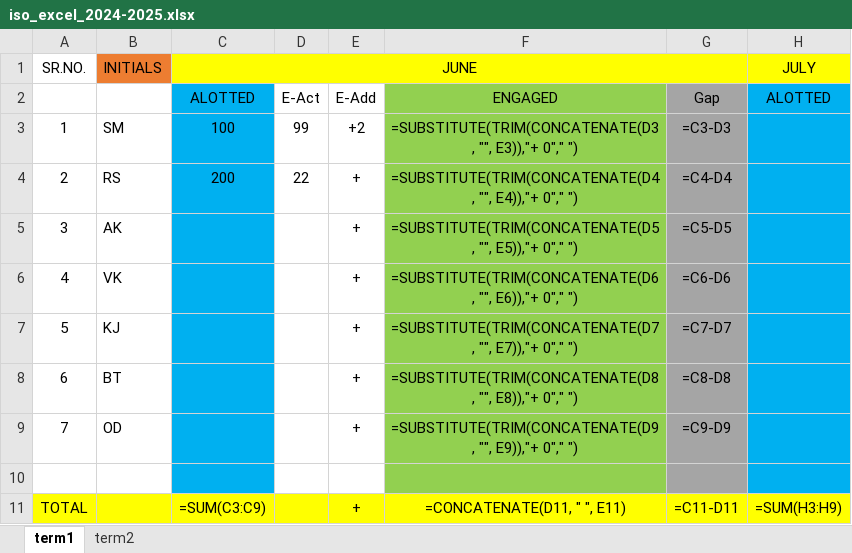
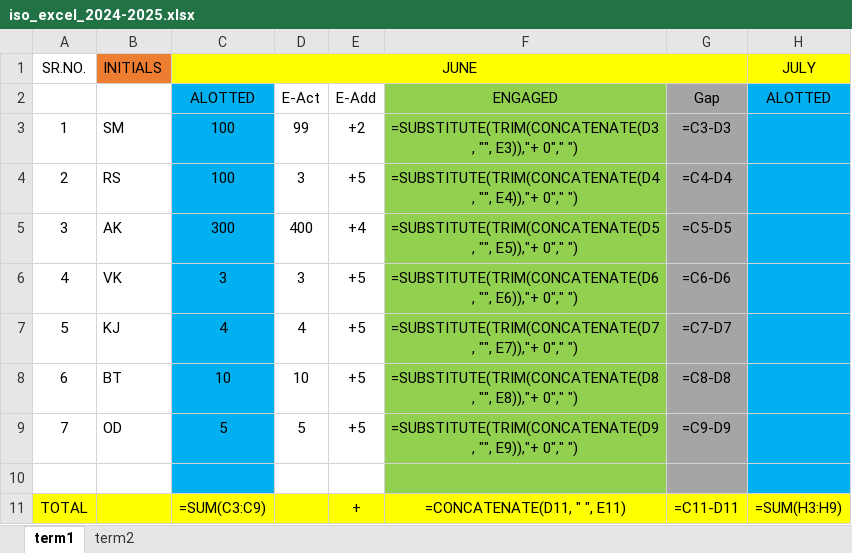
Before and after one commit to NISHANTTMAURYA/mummy, an Excel workbook: excel_copies/iso_excel_2024-2025.xlsx, sheet term1, drawn as a sheet; only a part is shown; values as stored, in another font and other column widths than the file's, no borders; formulas without a stored value are shown as written; the diff names each change by its address in the sheet, - before the commit and + after, or states it on an @@ line.

```diff
--- a/excel_copies/iso_excel_2024-2025.xlsx (sheet term1)
+++ b/excel_copies/iso_excel_2024-2025.xlsx (sheet term1)
-C4: 200
+C4: 100
-D4: 22
+D4: 3
-E4: +
+E4: +5
-C5: (empty)
+C5: 300
-D5: (empty)
+D5: 400
-E5: +
+E5: +4
-C6: (empty)
+C6: 3
-D6: (empty)
+D6: 3
-E6:E9: +
+E6:E9: +5
-C7: (empty)
+C7: 4
-D7: (empty)
+D7: 4
-C8: (empty)
+C8: 10
-D8: (empty)
+D8: 10
-C9: (empty)
+C9: 5
-D9: (empty)
+D9: 5
```
Also changed, not shown: 2 other files.
